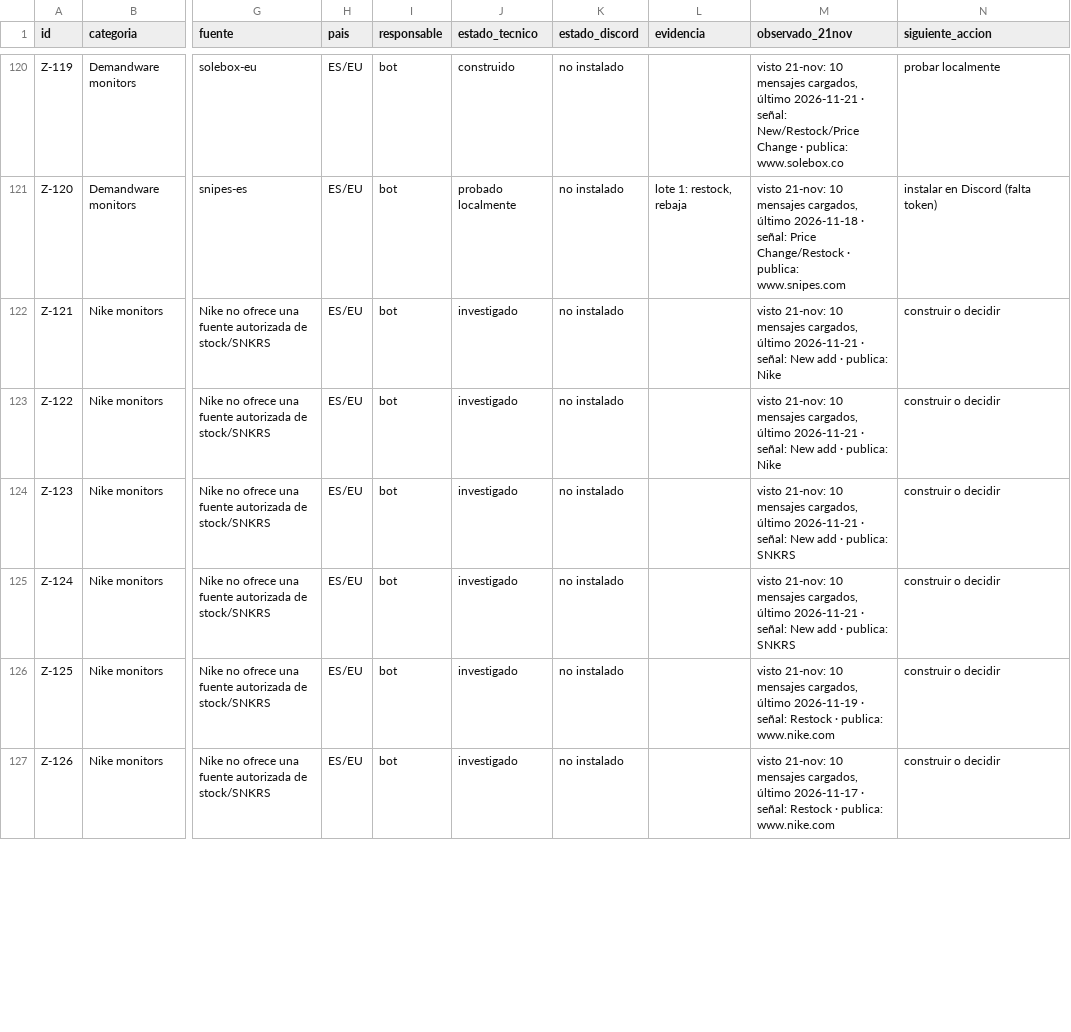
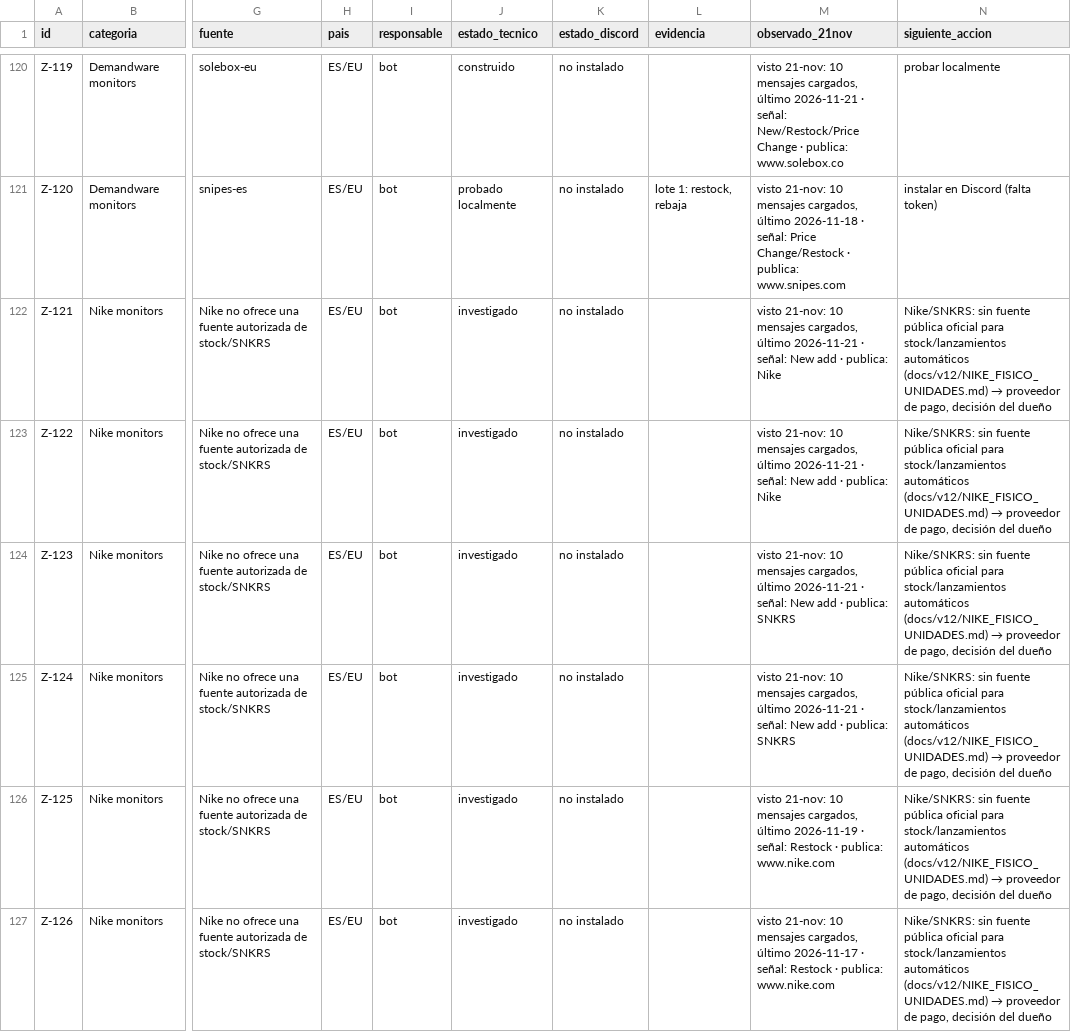
Before and after one commit to njavi02-arch/njavi02, a CSV file: cookgroup/docs/v12/INVENTARIO_MAESTRO.csv, drawn as a sheet; only a part is shown, gaps mark what is left out; the diff covers the shown part only; the diff names each change by its address in the sheet, - before the commit and + after, or states it on an @@ line.

```diff
--- a/cookgroup/docs/v12/INVENTARIO_MAESTRO.csv
+++ b/cookgroup/docs/v12/INVENTARIO_MAESTRO.csv
@@ N122:N127 (siguiente_accion): construir o decidir → Nike/SNKRS: sin fuente pública oficial para stock/lanzamientos automáticos (docs/v12/NIKE_FISICO_UNIDADES.md) → proveedor de pago, decisión del dueño @@
```
Also changed, not shown: 64 edited cells elsewhere in this file, 13 other files.
